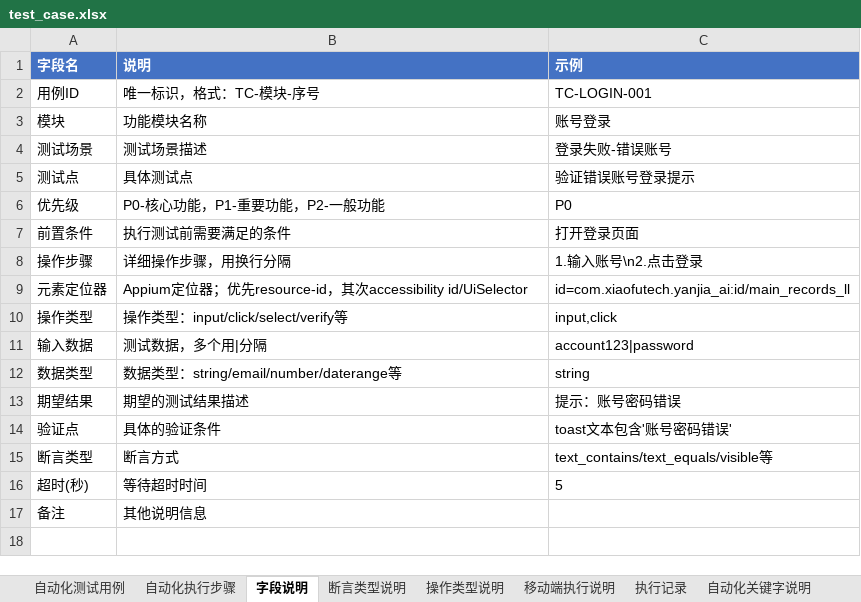
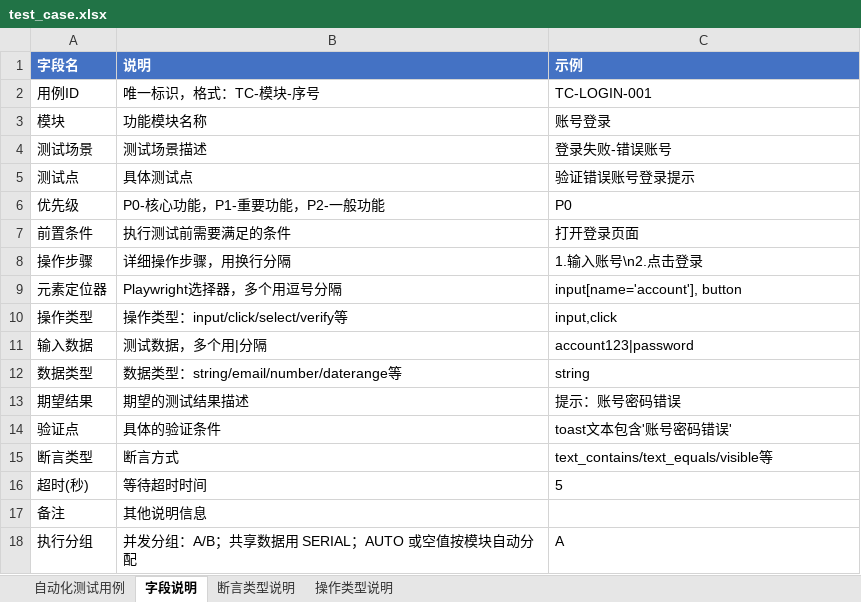
Before and after one commit to ZMAX-A/APP, an Excel workbook: test_case.xlsx, sheet 字段说明, drawn as a sheet; values as stored, in another font and other column widths than the file's, no borders; the diff names each change by its address in the sheet, - before the commit and + after, or states it on an @@ line.

```diff
--- a/test_case.xlsx (sheet 字段说明)
+++ b/test_case.xlsx (sheet 字段说明)
-sheet tab: 自动化执行步骤
-sheet tab: 移动端执行说明
-sheet tab: 执行记录
-sheet tab: 自动化关键字说明
-B9 (说明): Appium定位器；优先resource-id，其次accessibility id/UiSelector
+B9 (说明): Playwright选择器，多个用逗号分隔
-C9 (示例): id=com.xiaofutech.yanjia_ai:id/main_records_ll
+C9 (示例): input[name='account'], button
+row 18: 执行分组 | 并发分组：A/B；共享数据用 SERIAL；AUTO 或空值按模块自动分配 | A
```
Also changed, not shown: sheet 自动化测试用例, sheet 操作类型说明, sheet 断言类型说明, 16 other files.
